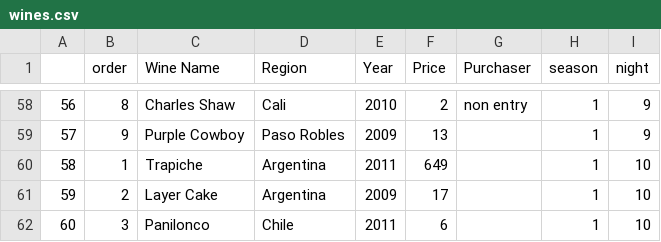
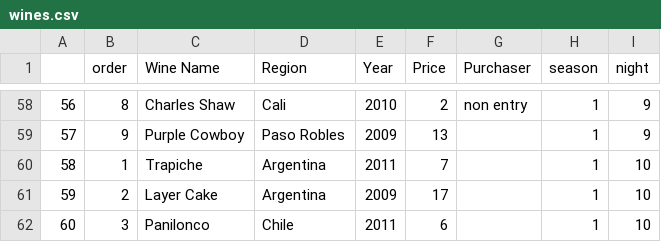
Before and after one commit to pstjohn/old-github-pages-site, a CSV file: notebooks/wines.csv, drawn as a sheet; only a part is shown, gaps mark what is left out.

```diff
--- a/notebooks/wines.csv
+++ b/notebooks/wines.csv
@@ -59,3 +59,3 @@
 57,9,Purple Cowboy,Paso Robles,2009,13,,1,9
-58,1,Trapiche,Argentina,2011,649,,1,10
+58,1,Trapiche,Argentina,2011,7,,1,10
 59,2,Layer Cake,Argentina,2009,17,,1,10
```
Also changed, not shown: 7 other files.
